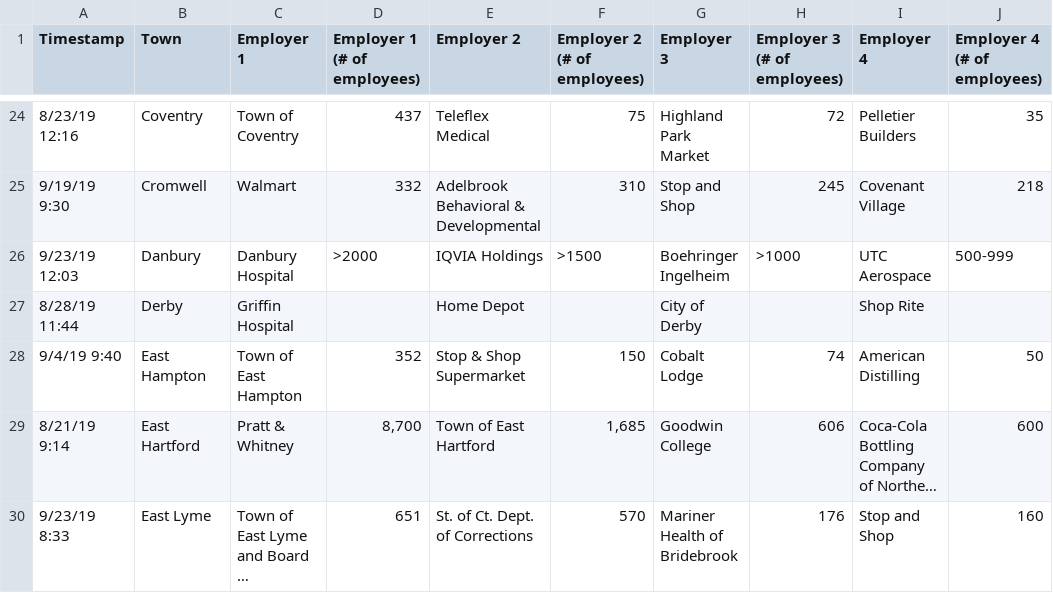
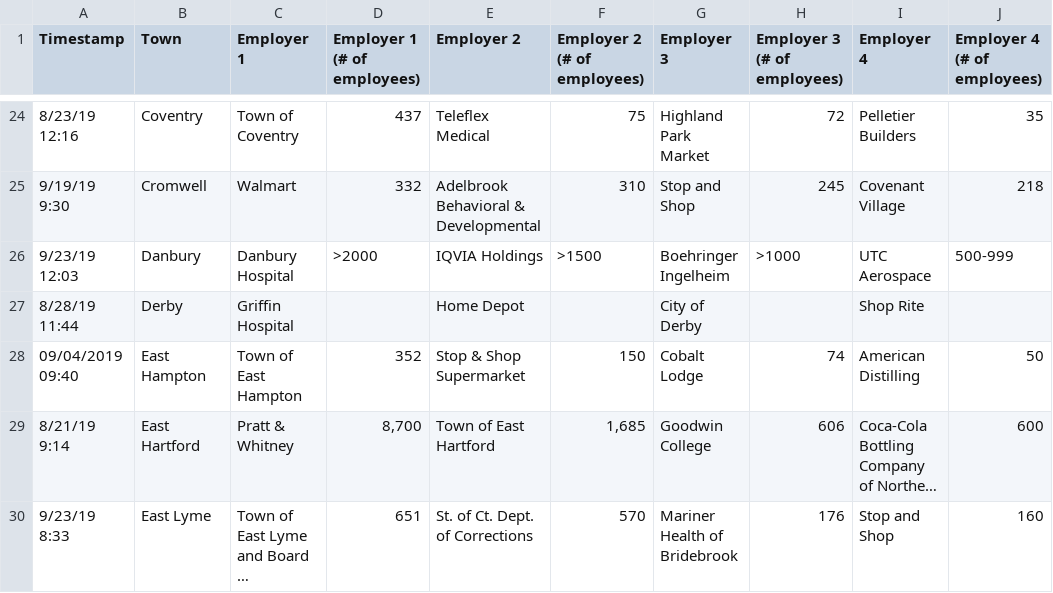
Before and after one commit to CT-Data-Collaborative/major-employers, a CSV file: raw/major-employers-2019.csv, drawn as a sheet; only a part is shown, gaps mark what is left out; long unchanged cells end in …; the diff covers the shown part only; the diff names each change by its address in the sheet, - before the commit and + after, or states it on an @@ line.

```diff
--- a/raw/major-employers-2019.csv
+++ b/raw/major-employers-2019.csv
-A28 (Timestamp): 9/4/19 9:40
+A28 (Timestamp): 09/04/2019 09:40
```
Also changed, not shown: 1 added row and 20 edited cells elsewhere in this file, data/major-employers-2019.csv, 2 other files.
